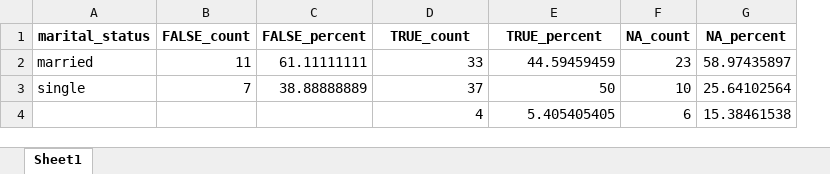
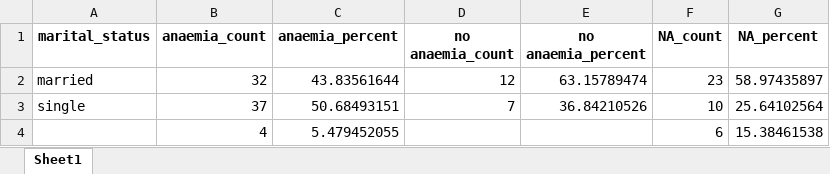
Before and after one commit to OxfordIHTM/gh-anaemia-pregnancy, an Excel workbook: marital.xlsx, sheet Sheet1, drawn as a sheet; values as stored, in another font and other column widths than the file's, no borders; removed rows and columns are numbered as before the commit, all else as after; the diff names each change by its address in the sheet, - before the commit and + after, or states it on an @@ line.

```diff
--- a/marital.xlsx (sheet Sheet1)
+++ b/marital.xlsx (sheet Sheet1)
-column B (FALSE_count), rows 2-3: 11 | 7
-column C (FALSE_percent), rows 2-3: 61.11111111 | 38.88888889
+column C (anaemia_percent), rows 2-4: 43.83561644 | 50.68493151 | 5.479452055
+column D (no anaemia_count), rows 2-3: 12 | 7
-B1: TRUE_count
+B1: anaemia_count
-E1: TRUE_percent
+E1: no anaemia_percent
-B2 (anaemia_count): 33
+B2 (anaemia_count): 32
-E2 (no anaemia_percent): 44.59459459
+E2 (no anaemia_percent): 63.15789474
-E3 (no anaemia_percent): 50
+E3 (no anaemia_percent): 36.84210526
-E4 (no anaemia_percent): 5.405405405
+E4 (no anaemia_percent): (empty)
```
Also changed, not shown: education_group.xlsx, location.xlsx, 10 other files.
